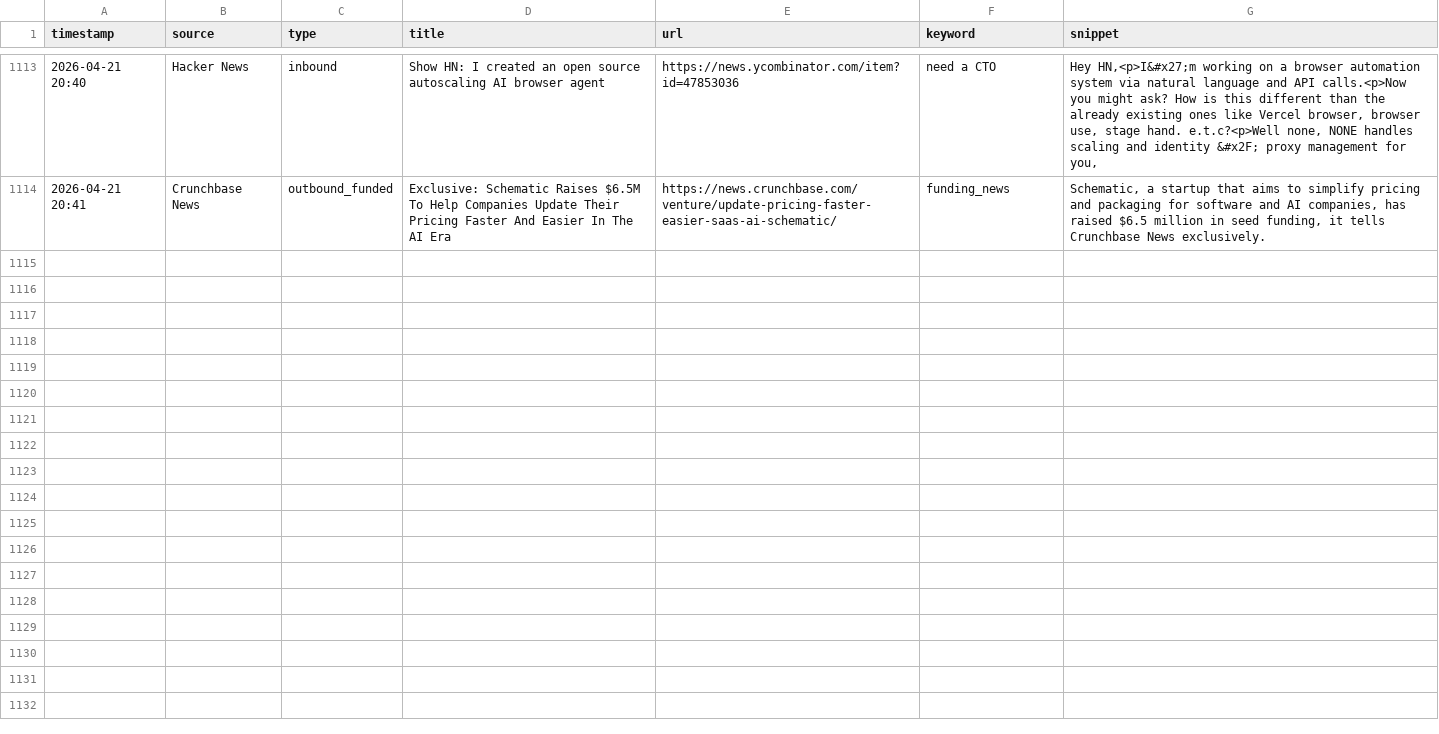
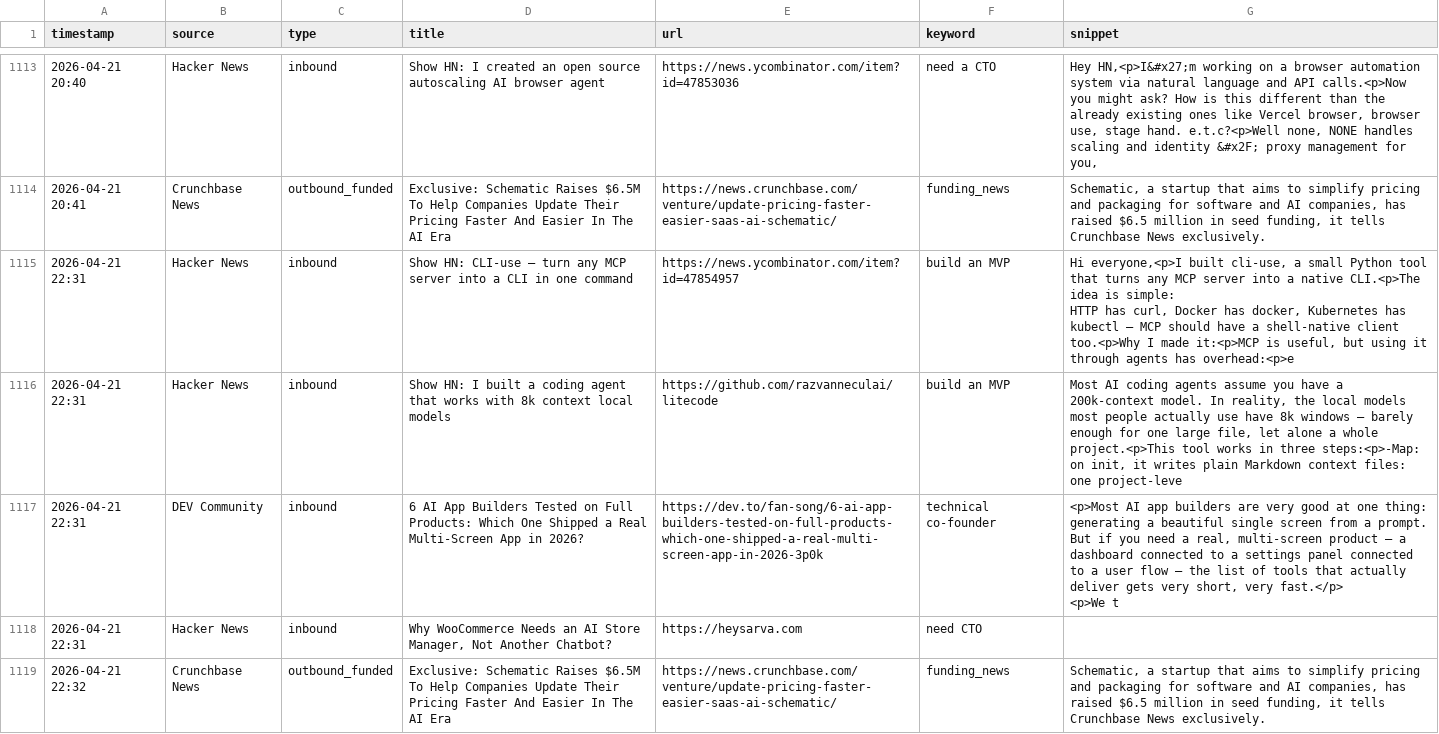
Before and after one commit to rajcreates/mvp-lead-system, a CSV file: leads.csv, drawn as a sheet; only a part is shown, gaps mark what is left out; ↵ is a line break in a cell; the diff names each change by its address in the sheet, - before the commit and + after, or states it on an @@ line.

```diff
--- a/leads.csv
+++ b/leads.csv
+row 1115: 2026-04-21 22:31 | Hacker News | inbound | Show HN: CLI-use – turn any MCP server into a CLI in one command | https://news.ycombinator.com/item?id=47854957 | build an MVP | Hi everyone,<p>I built cli-use, a small Python tool that turns any MCP server into a native CLI.<p>The idea is simple: ↵ HTTP has curl, Docker has docker, Kubernetes has kubectl — MCP should have a shell-native client too.<p>Why I made it:<p>MCP is useful, but using it through agents has overhead:<p>e
+row 1116: 2026-04-21 22:31 | Hacker News | inbound | Show HN: I built a coding agent that works with 8k context local models | https://github.com/razvanneculai/litecode | build an MVP | Most AI coding agents assume you have a 200k-context model. In reality, the local models most people actually use have 8k windows — barely enough for one large file, let alone a whole project.<p>This tool works in three steps:<p>-Map: on init, it writes plain Markdown context files: one project-leve
+row 1117: 2026-04-21 22:31 | DEV Community | inbound | 6 AI App Builders Tested on Full Products: Which One Shipped a Real Multi-Screen App in 2026? | https://dev.to/fan-song/6-ai-app-builders-tested-on-full-products-which-one-shipped-a-real-multi-screen-app-in-2026-3p0k | technical co-founder | <p>Most AI app builders are very good at one thing: generating a beautiful single screen from a prompt. But if you need a real, multi-screen product — a dashboard connected to a settings panel connected to a user flow — the list of tools that actually deliver gets very short, very fast.</p> ↵ <p>We t
+row 1118: 2026-04-21 22:31 | Hacker News | inbound | Why WooCommerce Needs an AI Store Manager, Not Another Chatbot? | https://heysarva.com | need CTO
+row 1119: 2026-04-21 22:32 | Crunchbase News | outbound_funded | Exclusive: Schematic Raises $6.5M To Help Companies Update Their Pricing Faster And Easier In The AI Era | https://news.crunchbase.com/venture/update-pricing-faster-easier-saas-ai-schematic/ | funding_news | Schematic, a startup that aims to simplify pricing and packaging for software and AI companies, has raised $6.5 million in seed funding, it tells Crunchbase News exclusively.
```
Also changed, not shown: 1 other file.
